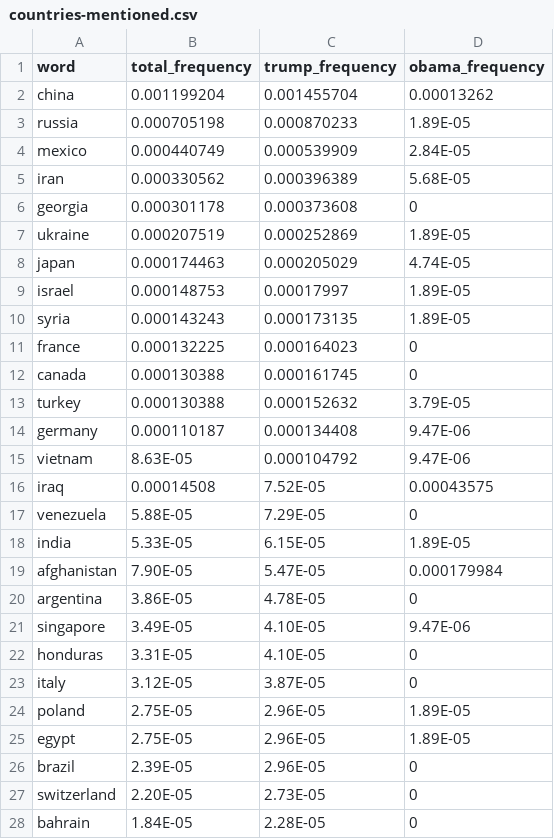
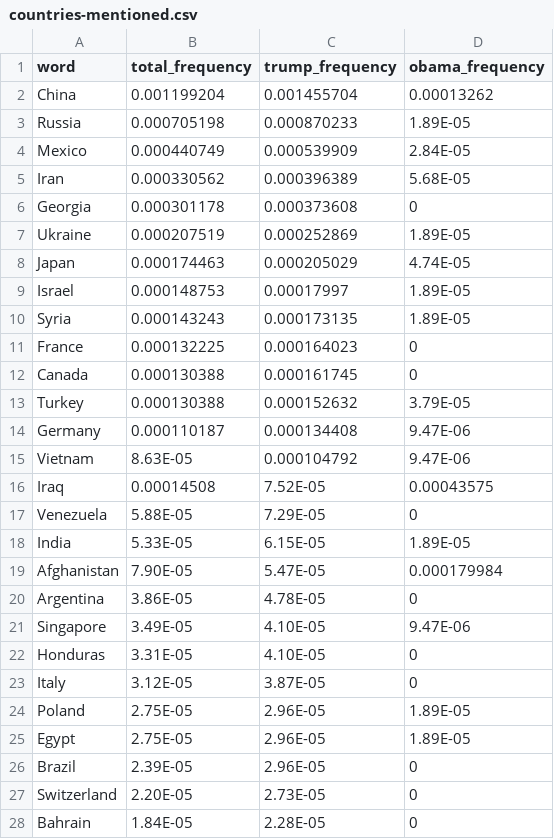
Before and after one commit to clairesay/DECO3100_A3_csay9246, a CSV file: public/data/countries-mentioned.csv, drawn as a sheet; only a part is shown; the diff covers the shown part only.

Commit message:
added row

```diff
--- a/public/data/countries-mentioned.csv
+++ b/public/data/countries-mentioned.csv
@@ -1,28 +1,28 @@
 word,total_frequency,trump_frequency,obama_frequency,,,,
-china,0.001199204,0.001455704,0.00013262,,,,
-russia,0.000705198,0.000870233,1.89E-05,,,,
-mexico,0.000440749,0.000539909,2.84E-05,,,,
-iran,0.000330562,0.000396389,5.68E-05,,,,
-georgia,0.000301178,0.000373608,0,,,,
-ukraine,0.000207519,0.000252869,1.89E-05,,,,
-japan,0.000174463,0.000205029,4.74E-05,,,,
-israel,0.000148753,0.00017997,1.89E-05,,,,
-syria,0.000143243,0.000173135,1.89E-05,,,,
-france,0.000132225,0.000164023,0,,,,
-canada,0.000130388,0.000161745,0,,,,
-turkey,0.000130388,0.000152632,3.79E-05,,,,
-germany,0.000110187,0.000134408,9.47E-06,,,,
-vietnam,8.63E-05,0.000104792,9.47E-06,,,,
-iraq,0.00014508,7.52E-05,0.00043575,,,,
-venezuela,5.88E-05,7.29E-05,0,,,,
-india,5.33E-05,6.15E-05,1.89E-05,,,,
-afghanistan,7.90E-05,5.47E-05,0.000179984,,,,
-argentina,3.86E-05,4.78E-05,0,,,,
-singapore,3.49E-05,4.10E-05,9.47E-06,,,,
-honduras,3.31E-05,4.10E-05,0,,,,
-italy,3.12E-05,3.87E-05,0,,,,
-poland,2.75E-05,2.96E-05,1.89E-05,,,,
-egypt,2.75E-05,2.96E-05,1.89E-05,,,,
-brazil,2.39E-05,2.96E-05,0,,,,
-switzerland,2.20E-05,2.73E-05,0,,,,
-bahrain,1.84E-05,2.28E-05,0,,,,
+China,0.001199204,0.001455704,0.00013262,,,,
+Russia,0.000705198,0.000870233,1.89E-05,,,,
+Mexico,0.000440749,0.000539909,2.84E-05,,,,
+Iran,0.000330562,0.000396389,5.68E-05,,,,
+Georgia,0.000301178,0.000373608,0,,,,
+Ukraine,0.000207519,0.000252869,1.89E-05,,,,
+Japan,0.000174463,0.000205029,4.74E-05,,,,
+Israel,0.000148753,0.00017997,1.89E-05,,,,
+Syria,0.000143243,0.000173135,1.89E-05,,,,
+France,0.000132225,0.000164023,0,,,,
+Canada,0.000130388,0.000161745,0,,,,
+Turkey,0.000130388,0.000152632,3.79E-05,,,,
+Germany,0.000110187,0.000134408,9.47E-06,,,,
+Vietnam,8.63E-05,0.000104792,9.47E-06,,,,
+Iraq,0.00014508,7.52E-05,0.00043575,,,,
+Venezuela,5.88E-05,7.29E-05,0,,,,
+India,5.33E-05,6.15E-05,1.89E-05,,,,
+Afghanistan,7.90E-05,5.47E-05,0.000179984,,,,
+Argentina,3.86E-05,4.78E-05,0,,,,
+Singapore,3.49E-05,4.10E-05,9.47E-06,,,,
+Honduras,3.31E-05,4.10E-05,0,,,,
+Italy,3.12E-05,3.87E-05,0,,,,
+Poland,2.75E-05,2.96E-05,1.89E-05,,,,
+Egypt,2.75E-05,2.96E-05,1.89E-05,,,,
+Brazil,2.39E-05,2.96E-05,0,,,,
+Switzerland,2.20E-05,2.73E-05,0,,,,
+Bahrain,1.84E-05,2.28E-05,0,,,,
```
Also changed, not shown: 51 edited cells elsewhere in this file.
